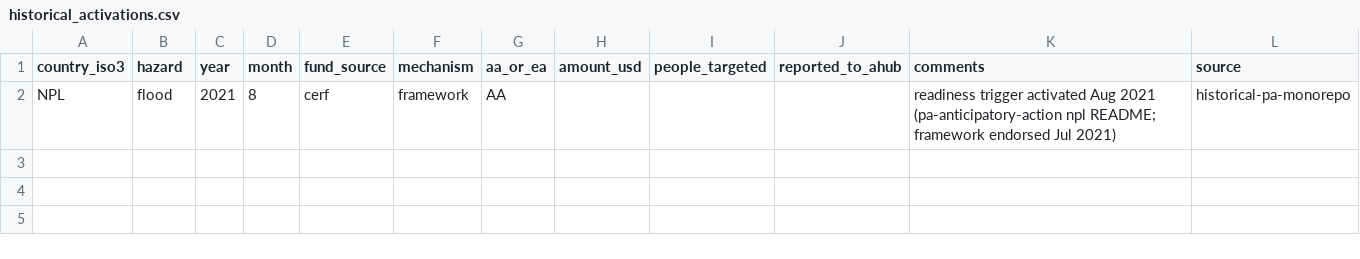
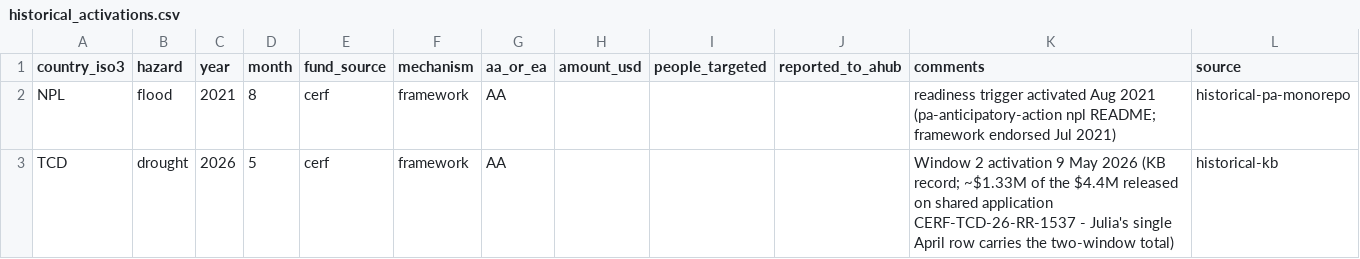
Before and after one commit to OCHA-DAP/ds-aa-tracking, a CSV file: reference/historical_activations.csv, drawn as a sheet.

Commit message:
Conflict rulings: Chad W2 activation added from KB record; PHL sweep events removed

```diff
--- a/reference/historical_activations.csv
+++ b/reference/historical_activations.csv
@@ -2 +2,2 @@ country_iso3,hazard,year,month,fund_source,mechanism,aa_or_ea,amount_usd,people_
 NPL,flood,2021,8,cerf,framework,AA,,,,readiness trigger activated Aug 2021 (pa-anticipatory-action npl README; framework endorsed Jul 2021),historical-pa-monorepo
+TCD,drought,2026,5,cerf,framework,AA,,,,"Window 2 activation 9 May 2026 (KB record; ~$1.33M of the $4.4M released on shared application CERF-TCD-26-RR-1537 - Julia's single April row carries the two-window total)",historical-kb
```
